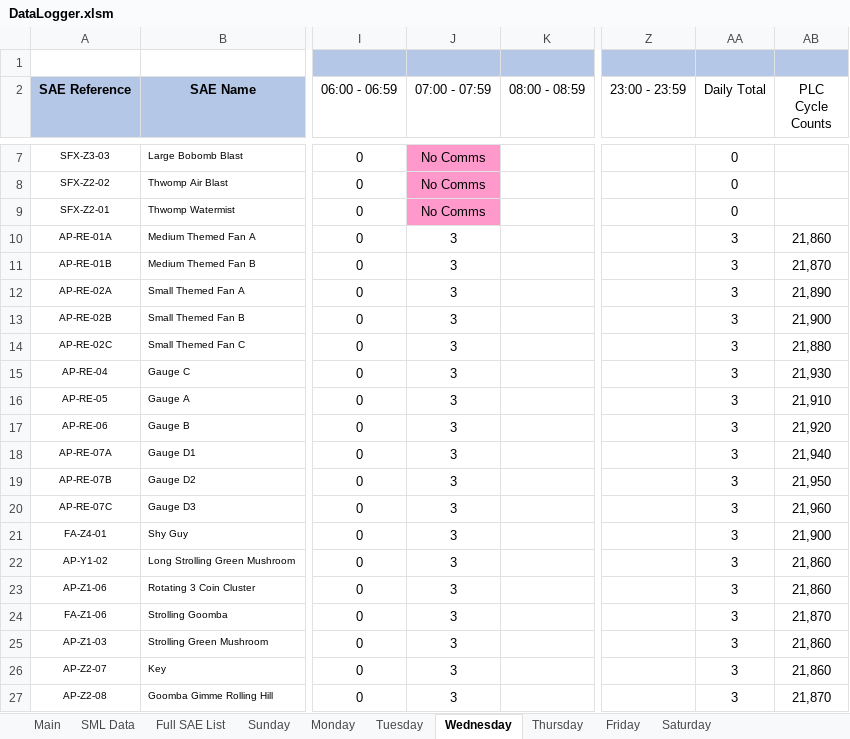
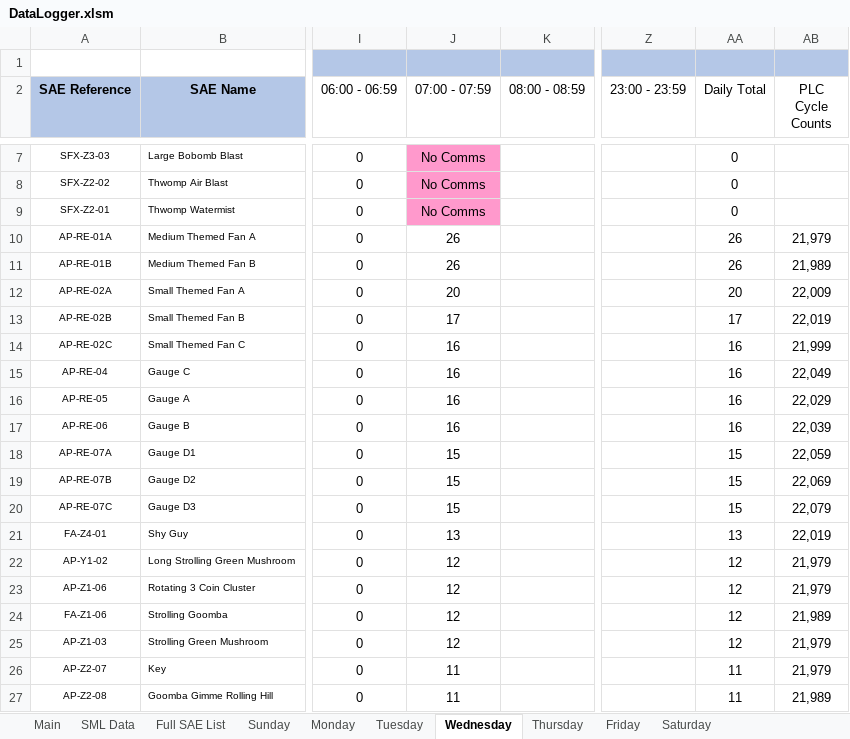
Before and after one commit to oaklink/dataLogger, an Excel workbook: DataLogger.xlsm, sheet Wednesday, drawn as a sheet; only a part is shown, gaps mark what is left out; values as stored, in another font and other column widths than the file's, no borders; the diff covers the shown part only; the diff names each change by its address in the sheet, - before the commit and + after, or states it on an @@ line.

Commit message:
RSLINX
Stored DDE channel for each PLC. Delete DDE Terminate request

```diff
--- a/DataLogger.xlsm (sheet Wednesday)
+++ b/DataLogger.xlsm (sheet Wednesday)
-J10:J11 (07:00 - 07:59): 3
+J10:J11 (07:00 - 07:59): 26
-AA10:AA11 (Daily Total): 3
+AA10:AA11 (Daily Total): 26
-AB10 (PLC Cycle Counts): 21,860
+AB10 (PLC Cycle Counts): 21,979
-AB11 (PLC Cycle Counts): 21,870
+AB11 (PLC Cycle Counts): 21,989
-J12 (07:00 - 07:59): 3
+J12 (07:00 - 07:59): 20
-AA12 (Daily Total): 3
+AA12 (Daily Total): 20
-AB12 (PLC Cycle Counts): 21,890
+AB12 (PLC Cycle Counts): 22,009
-J13 (07:00 - 07:59): 3
+J13 (07:00 - 07:59): 17
-AA13 (Daily Total): 3
+AA13 (Daily Total): 17
-AB13 (PLC Cycle Counts): 21,900
+AB13 (PLC Cycle Counts): 22,019
-J14:J17 (07:00 - 07:59): 3
+J14:J17 (07:00 - 07:59): 16
-AA14:AA17 (Daily Total): 3
+AA14:AA17 (Daily Total): 16
-AB14 (PLC Cycle Counts): 21,880
+AB14 (PLC Cycle Counts): 21,999
-AB15 (PLC Cycle Counts): 21,930
+AB15 (PLC Cycle Counts): 22,049
-AB16 (PLC Cycle Counts): 21,910
+AB16 (PLC Cycle Counts): 22,029
-AB17 (PLC Cycle Counts): 21,920
+AB17 (PLC Cycle Counts): 22,039
-J18:J20 (07:00 - 07:59): 3
+J18:J20 (07:00 - 07:59): 15
-AA18:AA20 (Daily Total): 3
+AA18:AA20 (Daily Total): 15
-AB18 (PLC Cycle Counts): 21,940
+AB18 (PLC Cycle Counts): 22,059
-AB19 (PLC Cycle Counts): 21,950
+AB19 (PLC Cycle Counts): 22,069
-AB20 (PLC Cycle Counts): 21,960
+AB20 (PLC Cycle Counts): 22,079
-J21 (07:00 - 07:59): 3
+J21 (07:00 - 07:59): 13
-AA21 (Daily Total): 3
+AA21 (Daily Total): 13
-AB21 (PLC Cycle Counts): 21,900
+AB21 (PLC Cycle Counts): 22,019
-J22:J25 (07:00 - 07:59): 3
+J22:J25 (07:00 - 07:59): 12
-AA22:AA25 (Daily Total): 3
+AA22:AA25 (Daily Total): 12
-AB22:AB23 (PLC Cycle Counts): 21,860
+AB22:AB23 (PLC Cycle Counts): 21,979
-AB24 (PLC Cycle Counts): 21,870
+AB24 (PLC Cycle Counts): 21,989
-AB25:AB26 (PLC Cycle Counts): 21,860
+AB25:AB26 (PLC Cycle Counts): 21,979
-J26:J27 (07:00 - 07:59): 3
+J26:J27 (07:00 - 07:59): 11
-AA26:AA27 (Daily Total): 3
+AA26:AA27 (Daily Total): 11
-AB27 (PLC Cycle Counts): 21,870
+AB27 (PLC Cycle Counts): 21,989
```
Also changed, not shown: 132 edited cells elsewhere in this sheet, sheet Main.
